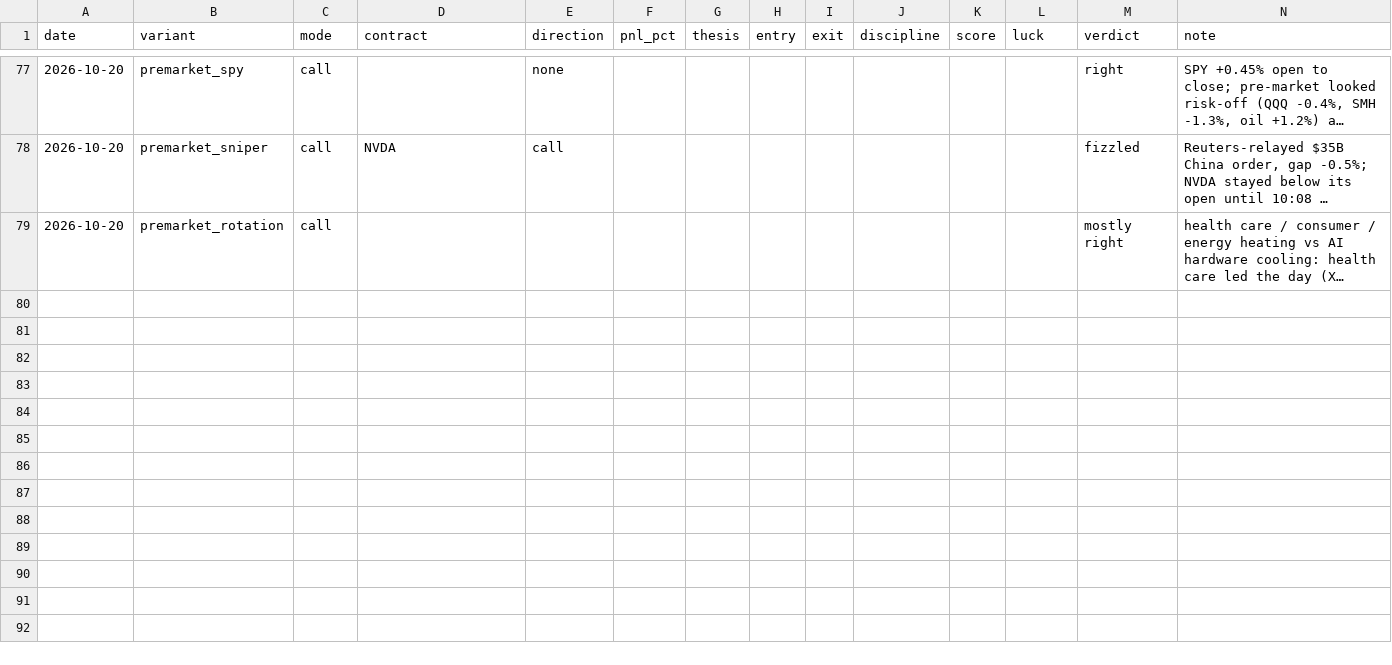
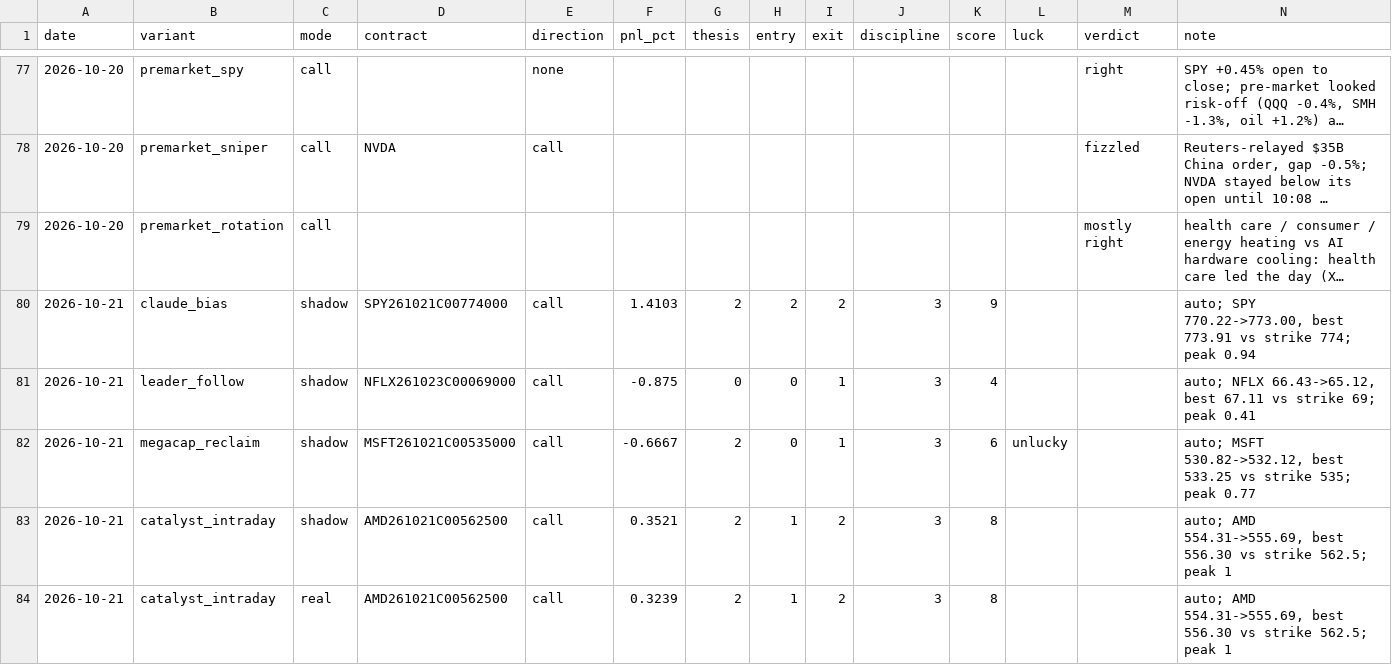
Before and after one commit to Cao-YMGG/Zero-or-Hero, a CSV file: journal/grades.csv, drawn as a sheet; only a part is shown, gaps mark what is left out; long unchanged cells end in …; the diff names each change by its address in the sheet, - before the commit and + after, or states it on an @@ line.

```diff
--- a/journal/grades.csv
+++ b/journal/grades.csv
+row 80: 2026-10-21 | claude_bias | shadow | SPY261021C00774000 | call | 1.4103 | 2 | 2 | 2 | 3 | 9 |  |  | auto; SPY 770.22->773.00, best 773.91 vs strike 774; peak 0.94
+row 81: 2026-10-21 | leader_follow | shadow | NFLX261023C00069000 | call | -0.875 | 0 | 0 | 1 | 3 | 4 |  |  | auto; NFLX 66.43->65.12, best 67.11 vs strike 69; peak 0.41
+row 82: 2026-10-21 | megacap_reclaim | shadow | MSFT261021C00535000 | call | -0.6667 | 2 | 0 | 1 | 3 | 6 | unlucky |  | auto; MSFT 530.82->532.12, best 533.25 vs strike 535; peak 0.77
+row 83: 2026-10-21 | catalyst_intraday | shadow | AMD261021C00562500 | call | 0.3521 | 2 | 1 | 2 | 3 | 8 |  |  | auto; AMD 554.31->555.69, best 556.30 vs strike 562.5; peak 1
+row 84: 2026-10-21 | catalyst_intraday | real | AMD261021C00562500 | call | 0.3239 | 2 | 1 | 2 | 3 | 8 |  |  | auto; AMD 554.31->555.69, best 556.30 vs strike 562.5; peak 1
```
Also changed, not shown: journal/equity.csv, journal/exits.csv, 4 other files.
